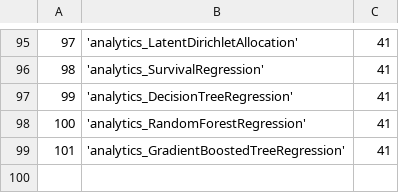
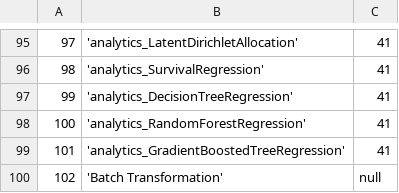
Before and after one commit to WiproOpenSource/openbdre, a CSV file: databases/setup/ProcessType.csv, drawn as a sheet; only a part is shown, gaps mark what is left out; the diff names each change by its address in the sheet, - before the commit and + after, or states it on an @@ line.

```diff
--- a/databases/setup/ProcessType.csv
+++ b/databases/setup/ProcessType.csv
+row 100: 102 | 'Batch Transformation' | null
```
Also changed, not shown: 33 other files.
